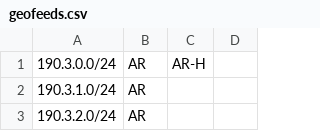
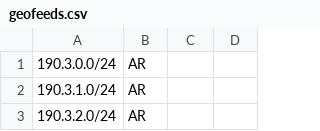
Before and after one commit to cti9744/geofeeds, a CSV file: geofeeds.csv, drawn as a sheet; only a part is shown.

Commit message:
update bot on node for geofeeds #2

```diff
--- a/geofeeds.csv
+++ b/geofeeds.csv
@@ -1,2 +1,2 @@
-190.3.0.0/24,AR,AR-H,,
+190.3.0.0/24,AR,,,
 190.3.1.0/24,AR,,,
```
